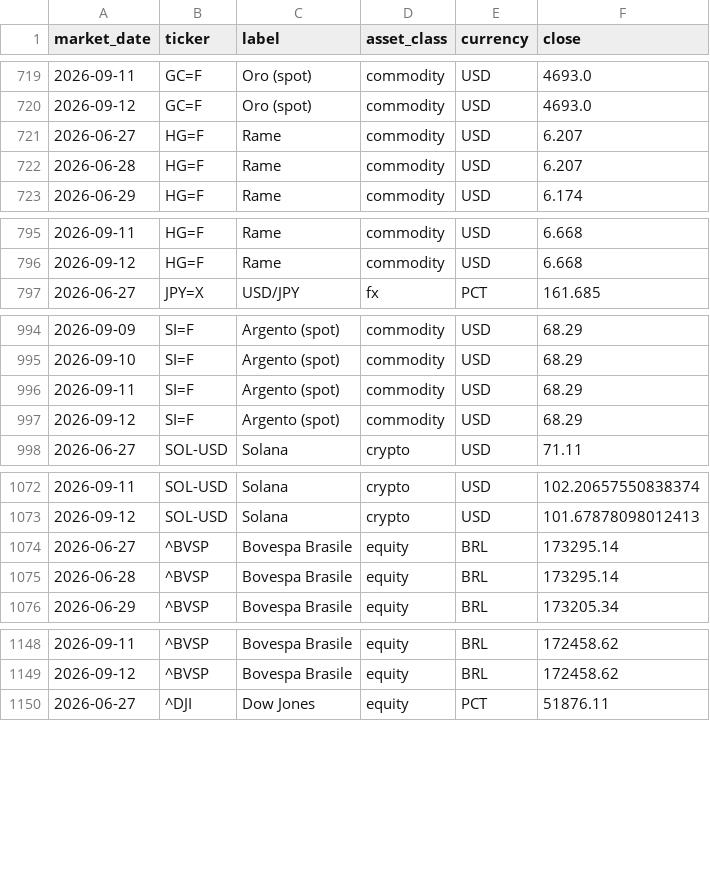
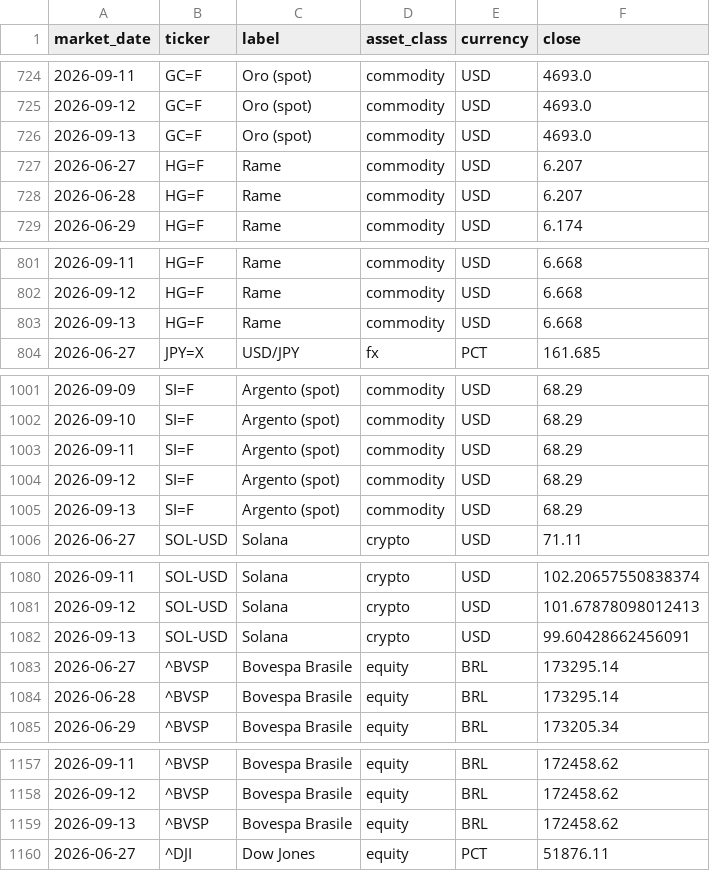
Before and after one commit to flenghij27-cb27/moneys-monitor, a CSV file: data/prices_daily.csv, drawn as a sheet; only a part is shown, gaps mark what is left out; the diff covers the shown part only; the diff names each change by its address in the sheet, - before the commit and + after, or states it on an @@ line.

```diff
--- a/data/prices_daily.csv
+++ b/data/prices_daily.csv
+row 726: 2026-09-13 | GC=F | Oro (spot) | commodity | USD | 4693.0
+row 803: 2026-09-13 | HG=F | Rame | commodity | USD | 6.668
+row 1005: 2026-09-13 | SI=F | Argento (spot) | commodity | USD | 68.29
+row 1082: 2026-09-13 | SOL-USD | Solana | crypto | USD | 99.60428662456091
+row 1159: 2026-09-13 | ^BVSP | Bovespa Brasile | equity | BRL | 172458.62
```
Also changed, not shown: 12 added rows elsewhere in this file, data/prices.csv, 6 other files.
